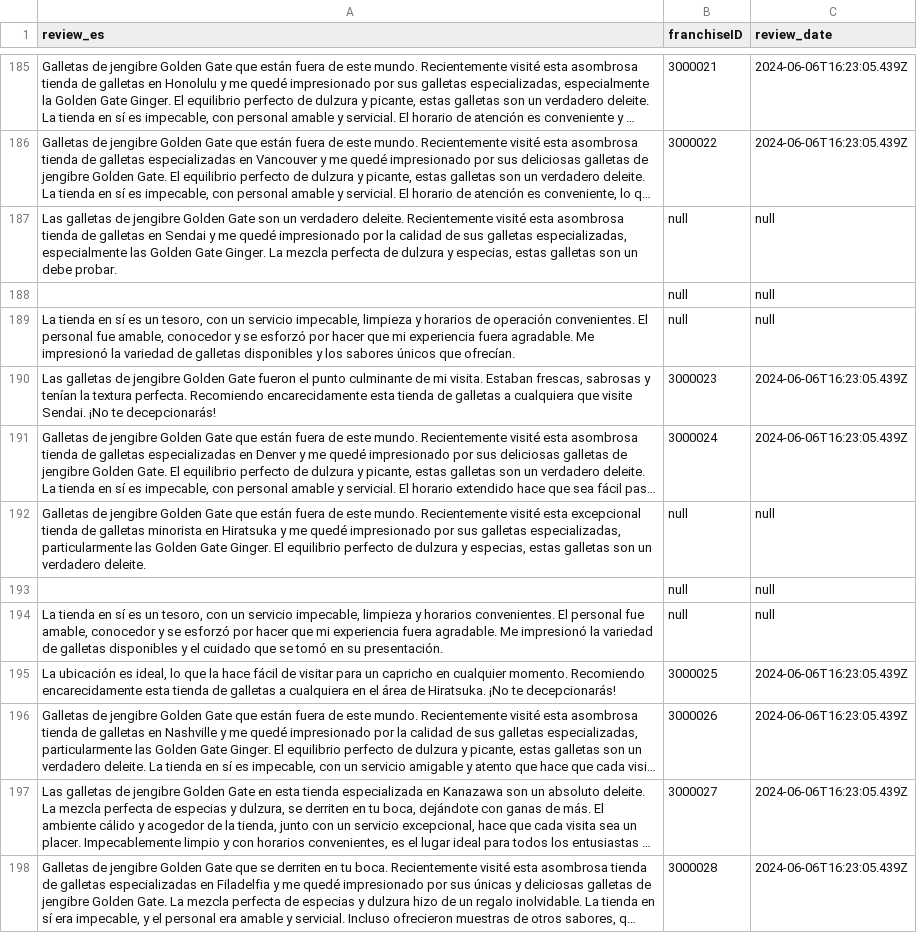
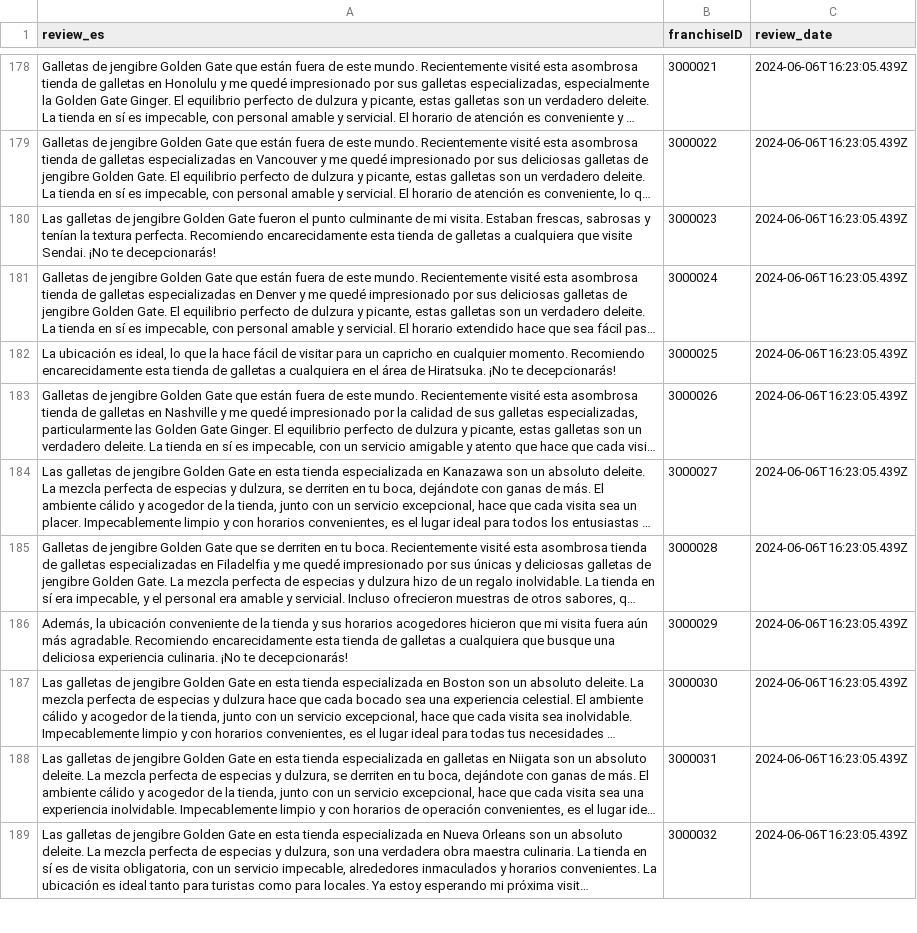
Before and after one commit to aestaire/ml_workshop, a CSV file: files/data/reviews.csv, drawn as a sheet; only a part is shown, gaps mark what is left out; the shorter side is filled out with more unchanged rows; long unchanged cells end in …; the diff covers the shown part only; the diff names each change by its address in the sheet, - before the commit and + after, or states it on an @@ line.

```diff
--- a/files/data/reviews.csv
+++ b/files/data/reviews.csv
-row 187: Las galletas de jengibre Golden Gate son un verdadero deleite. Recientemente visité esta asombrosa tienda de galletas en Sendai y me quedé impresionado por la calidad de sus galletas especializadas, especialmente las Golden Gate Ginger. La mezcla perfecta de dulzura y especias, estas galletas son un debe probar. | null | null
-row 188:  | null | null
-row 189: La tienda en sí es un tesoro, con un servicio impecable, limpieza y horarios de operación convenientes. El personal fue amable, conocedor y se esforzó por hacer que mi experiencia fuera agradable. Me impresionó la variedad de galletas disponibles y los sabores únicos que ofrecían. | null | null
-row 192: Galletas de jengibre Golden Gate que están fuera de este mundo. Recientemente visité esta excepcional tienda de galletas minorista en Hiratsuka y me quedé impresionado por sus galletas especializadas, particularmente las Golden Gate Ginger. El equilibrio perfecto de dulzura y especias, estas galletas son un verdadero deleite. | null | null
-row 193:  | null | null
-row 194: La tienda en sí es un tesoro, con un servicio impecable, limpieza y horarios convenientes. El personal fue amable, conocedor y se esforzó por hacer que mi experiencia fuera agradable. Me impresionó la variedad de galletas disponibles y el cuidado que se tomó en su presentación. | null | null
```
Also changed, not shown: 23 removed rows and 2 edited cells elsewhere in this file.
